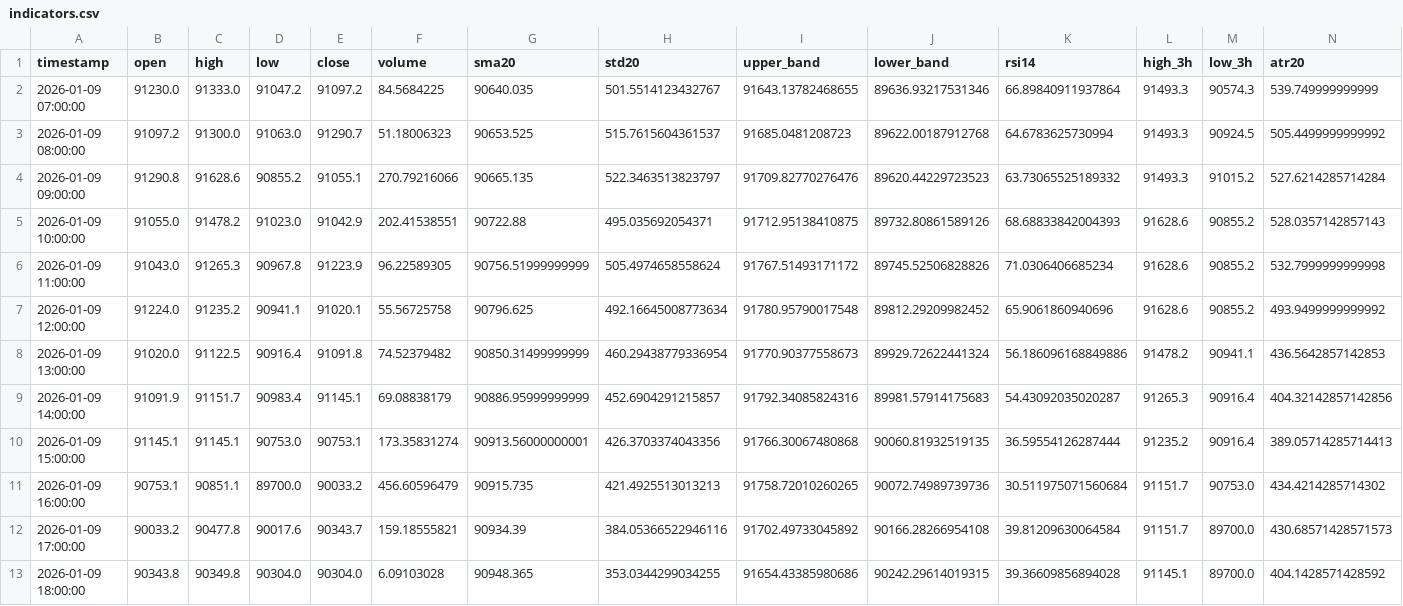
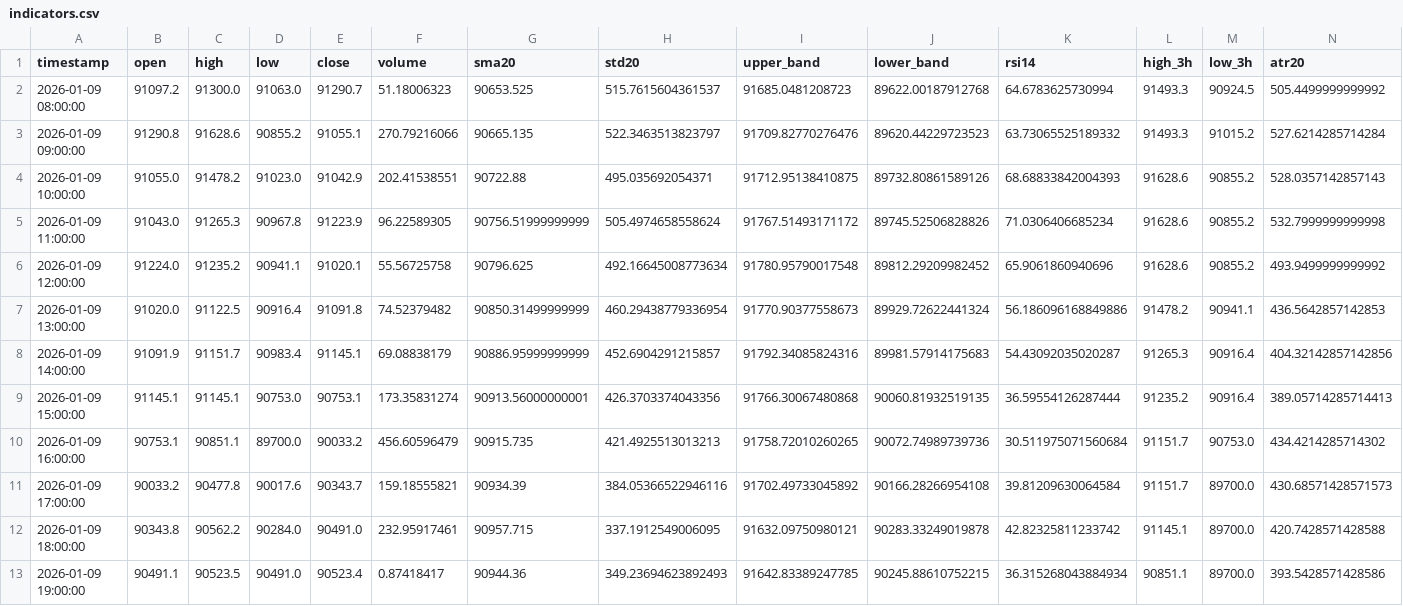
Before and after one commit to ha0zh/btc-db-v3-cron, a CSV file: backtest_results/indicators.csv, drawn as a sheet; only a part is shown; removed rows and columns are numbered as before the commit, all else as after; rows hold the shown columns only; the diff names each change by its address in the sheet, - before the commit and + after, or states it on an @@ line.

```diff
--- a/backtest_results/indicators.csv
+++ b/backtest_results/indicators.csv
-row 2: 2026-01-09 07:00:00 | 91230.0 | 91333.0 | 91047.2 | 91097.2 | 84.5684225 | 90640.035 | 501.5514123432767 | 91643.13782468655 | 89636.93217531346 | 66.89840911937864 | 91493.3 | 90574.3 | 539.749999999999
-C12 (high): 90349.8
+C12 (high): 90562.2
-D12 (low): 90304.0
+D12 (low): 90284.0
-E12 (close): 90304.0
+E12 (close): 90491.0
-F12 (volume): 6.09103028
+F12 (volume): 232.95917461
-G12 (sma20): 90948.365
+G12 (sma20): 90957.715
-H12 (std20): 353.0344299034255
+H12 (std20): 337.1912549006095
-I12 (upper_band): 91654.43385980686
+I12 (upper_band): 91632.09750980121
-J12 (lower_band): 90242.29614019315
+J12 (lower_band): 90283.33249019878
-K12 (rsi14): 39.36609856894028
+K12 (rsi14): 42.82325811233742
-N12 (atr20): 404.1428571428592
+N12 (atr20): 420.7428571428588
+row 13: 2026-01-09 19:00:00 | 90491.1 | 90523.5 | 90491.0 | 90523.4 | 0.87418417 | 90944.36 | 349.23694623892493 | 91642.83389247785 | 90245.88610752215 | 36.315268043884934 | 90851.1 | 89700.0 | 393.5428571428586
```
Also changed, not shown: backtest_results/conditions.csv, 3 other files.
